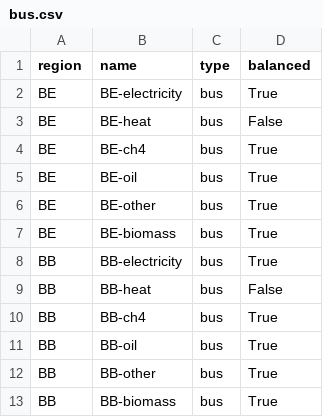
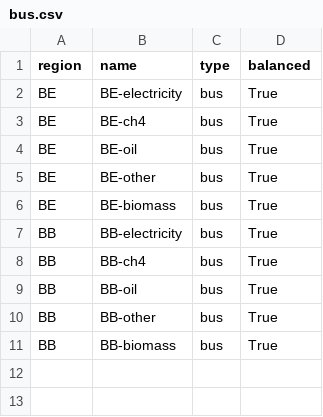
Before and after one commit to rl-institut/oemof-B3, a CSV file: examples/simple_model/preprocessed/simple_model/data/elements/bus.csv, drawn as a sheet.

Commit message:
Remove wrong bus

```diff
--- a/examples/simple_model/preprocessed/simple_model/data/elements/bus.csv
+++ b/examples/simple_model/preprocessed/simple_model/data/elements/bus.csv
@@ -2,3 +2,2 @@ region,name,type,balanced
 BE,BE-electricity,bus,True
-BE,BE-heat,bus,False
 BE,BE-ch4,bus,True
@@ -8,3 +7,2 @@ BE,BE-biomass,bus,True
 BB,BB-electricity,bus,True
-BB,BB-heat,bus,False
 BB,BB-ch4,bus,True
```
